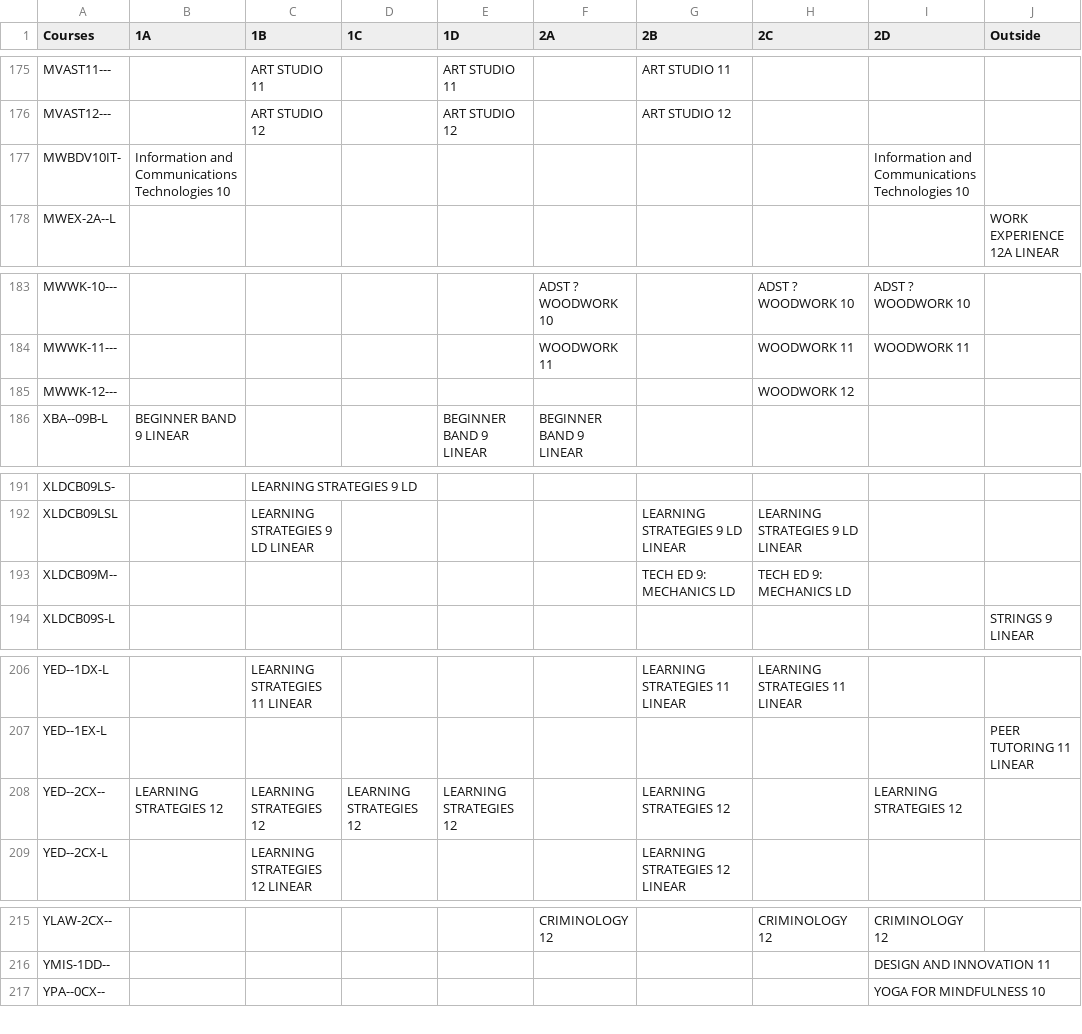
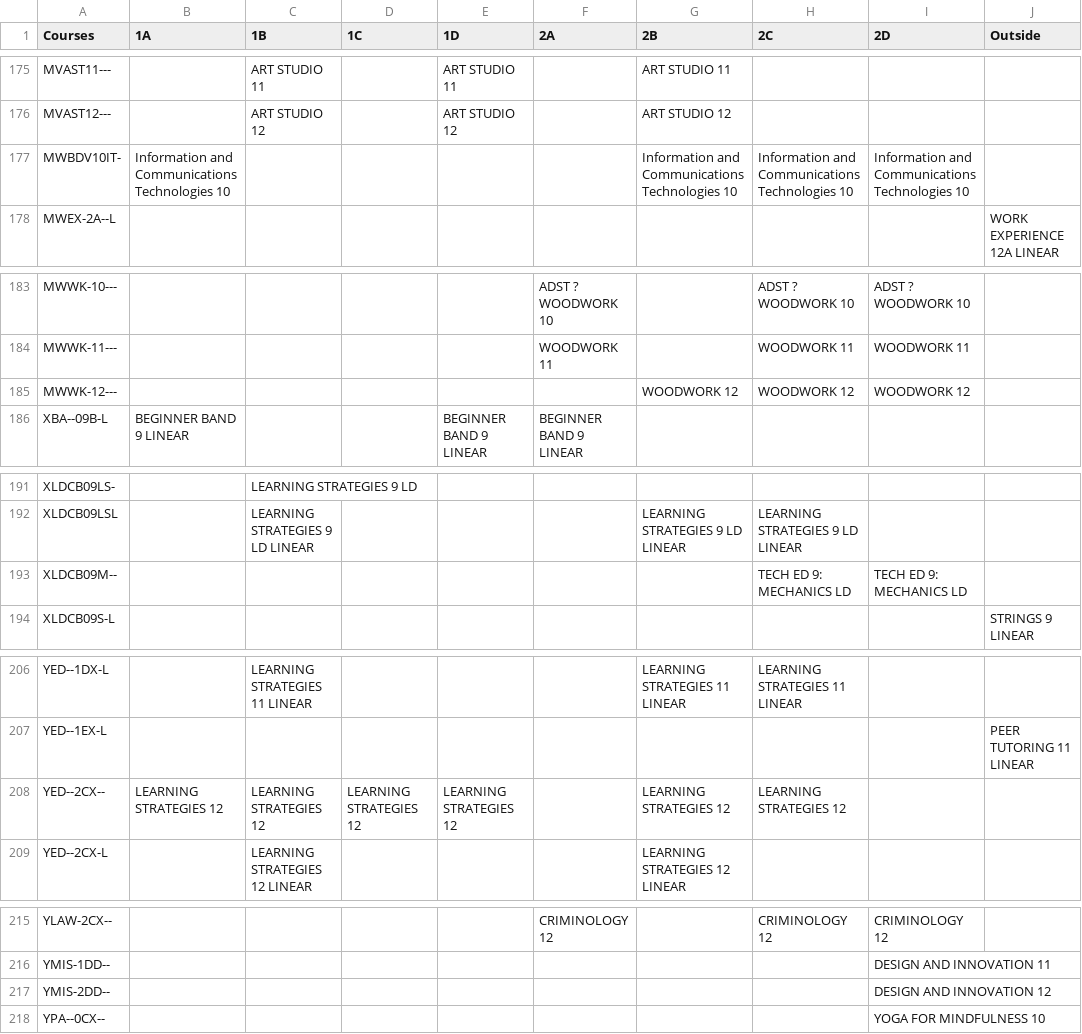
Before and after one commit to enluia/APCS_Term_Project, a CSV file: Data for Project/_matrixOutput.csv, drawn as a sheet; only a part is shown, gaps mark what is left out; the diff covers the shown part only.

```diff
--- a/Data for Project/_matrixOutput.csv
+++ b/Data for Project/_matrixOutput.csv
@@ -176,3 +176,3 @@ MVAST11---,,ART STUDIO 11,,ART STUDIO 11,,ART STUDIO 11,,,
 MVAST12---,,ART STUDIO 12,,ART STUDIO 12,,ART STUDIO 12,,,
-MWBDV10IT-,Information and Communications Technologies 10,,,,,,,Information and Communications Technologies 10,
+MWBDV10IT-,Information and Communications Technologies 10,,,,,Information and Communications Technologies 10,Information and Communications Technologies 10,Information and Communications Technologies 10,
 MWEX-2A--L,,,,,,,,,WORK EXPERIENCE 12A LINEAR
@@ -184,3 +184,3 @@ MWWK-10---,,,,,ADST ?  WOODWORK 10,,ADST ?  WOODWORK 10,ADST ?  WOODWORK 10,
 MWWK-11---,,,,,WOODWORK 11,,WOODWORK 11,WOODWORK 11,
-MWWK-12---,,,,,,,WOODWORK 12,,
+MWWK-12---,,,,,,WOODWORK 12,WOODWORK 12,WOODWORK 12,
 XBA--09B-L,BEGINNER BAND 9 LINEAR,,,BEGINNER BAND 9 LINEAR,BEGINNER BAND 9 LINEAR,,,,
@@ -192,3 +192,3 @@ XLDCB09LS-,,LEARNING STRATEGIES 9 LD,,,,,,,
 XLDCB09LSL,,LEARNING STRATEGIES 9 LD LINEAR,,,,LEARNING STRATEGIES 9 LD LINEAR,LEARNING STRATEGIES 9 LD LINEAR,,
-XLDCB09M--,,,,,,TECH ED 9: MECHANICS LD,TECH ED 9: MECHANICS LD,,
+XLDCB09M--,,,,,,,TECH ED 9: MECHANICS LD,TECH ED 9: MECHANICS LD,
 XLDCB09S-L,,,,,,,,,STRINGS 9 LINEAR
@@ -207,3 +207,3 @@ YED--1DX-L,,LEARNING STRATEGIES 11 LINEAR,,,,LEARNING STRATEGIES 11 LINEAR,LEARN
 YED--1EX-L,,,,,,,,,PEER TUTORING 11 LINEAR
-YED--2CX--,LEARNING STRATEGIES 12,LEARNING STRATEGIES 12,LEARNING STRATEGIES 12,LEARNING STRATEGIES 12,,LEARNING STRATEGIES 12,,LEARNING STRATEGIES 12,
+YED--2CX--,LEARNING STRATEGIES 12,LEARNING STRATEGIES 12,LEARNING STRATEGIES 12,LEARNING STRATEGIES 12,,LEARNING STRATEGIES 12,LEARNING STRATEGIES 12,,
 YED--2CX-L,,LEARNING STRATEGIES 12 LINEAR,,,,LEARNING STRATEGIES 12 LINEAR,,,
@@ -216,2 +216,3 @@ YLAW-2CX--,,,,,CRIMINOLOGY 12,,CRIMINOLOGY 12,CRIMINOLOGY 12,
 YMIS-1DD--,,,,,,,,DESIGN AND INNOVATION 11,
+YMIS-2DD--,,,,,,,,DESIGN AND INNOVATION 12,
 YPA--0CX--,,,,,,,,YOGA FOR MINDFULNESS 10,
```
Also changed, not shown: 14 edited cells elsewhere in this file, Data for Project/_matrixOutputStudents.csv, 1 other file.
